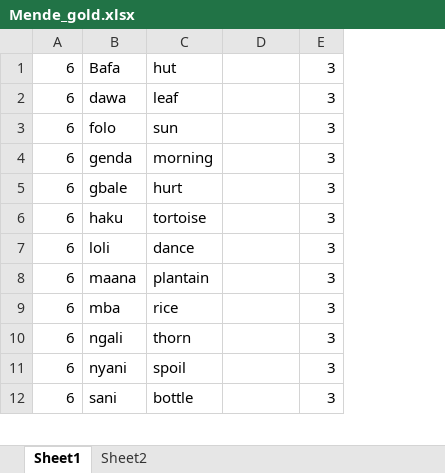
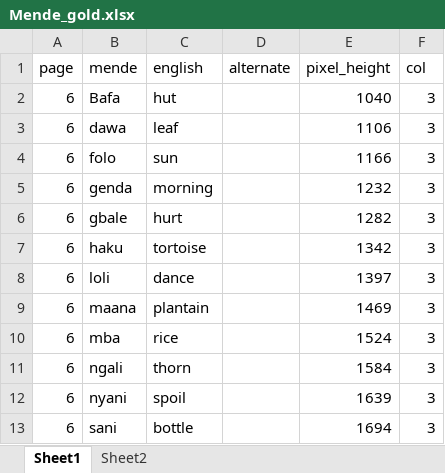
Before and after one commit to argideritzalpea/Bilingual-Extraction-OCR, an Excel workbook: gold_data/Mende_gold.xlsx, sheet Sheet1, drawn as a sheet; only a part is shown; values as stored, in another font and other column widths than the file's, no borders; addresses are those after the commit; the diff covers the shown part only; the diff names each change by its address in the sheet, - before the commit and + after, or states it on an @@ line.

Commit message:
Add line height pixels to gold

```diff
--- a/gold_data/Mende_gold.xlsx (sheet Sheet1)
+++ b/gold_data/Mende_gold.xlsx (sheet Sheet1)
+column E, rows 2-13: 1040 | 1106 | 1166 | 1232 | 1282 | 1342 | 1397 | 1469 | 1524 | 1584 | 1639 | 1694
+row 1: page | mende | english | alternate | pixel_height | col
```
Also changed, not shown: 24 added rows elsewhere in this sheet.
